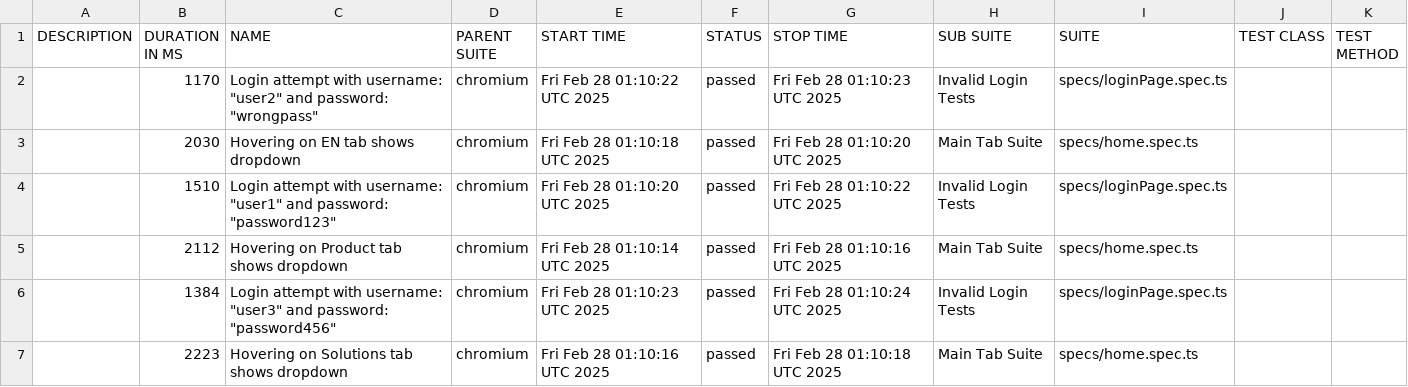
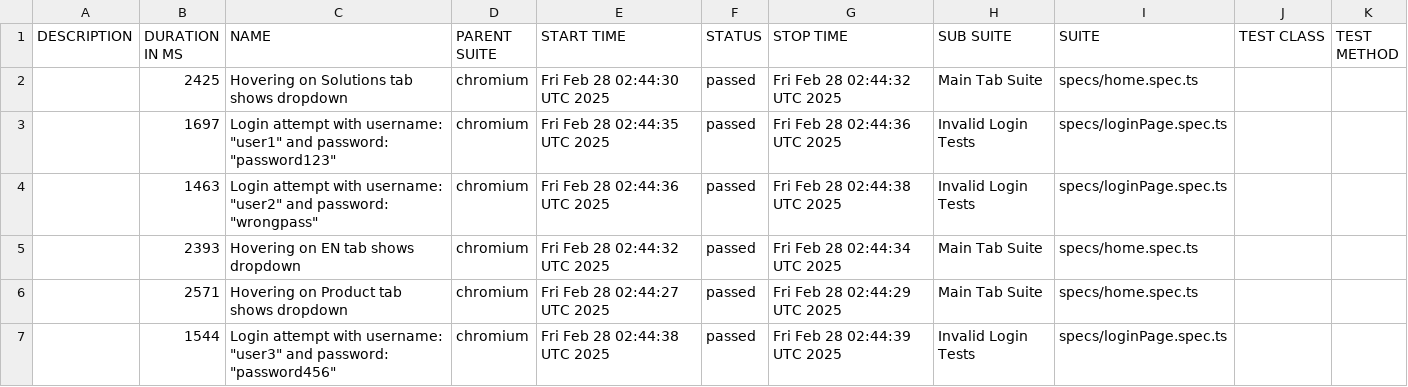
Before and after one commit to romanfa/CondoControl, a CSV file: data/suites.csv, drawn as a sheet.

```diff
--- a/data/suites.csv
+++ b/data/suites.csv
@@ -1,7 +1,7 @@
 "DESCRIPTION","DURATION IN MS","NAME","PARENT SUITE","START TIME","STATUS","STOP TIME","SUB SUITE","SUITE","TEST CLASS","TEST METHOD"
-"","1170","Login attempt with username: ""user2"" and password: ""wrongpass""","chromium","Fri Feb 28 01:10:22 UTC 2025","passed","Fri Feb 28 01:10:23 UTC 2025","Invalid Login Tests","specs/loginPage.spec.ts","",""
-"","2030","Hovering on EN tab shows dropdown","chromium","Fri Feb 28 01:10:18 UTC 2025","passed","Fri Feb 28 01:10:20 UTC 2025","Main Tab Suite","specs/home.spec.ts","",""
-"","1510","Login attempt with username: ""user1"" and password: ""password123""","chromium","Fri Feb 28 01:10:20 UTC 2025","passed","Fri Feb 28 01:10:22 UTC 2025","Invalid Login Tests","specs/loginPage.spec.ts","",""
-"","2112","Hovering on Product tab shows dropdown","chromium","Fri Feb 28 01:10:14 UTC 2025","passed","Fri Feb 28 01:10:16 UTC 2025","Main Tab Suite","specs/home.spec.ts","",""
-"","1384","Login attempt with username: ""user3"" and password: ""password456""","chromium","Fri Feb 28 01:10:23 UTC 2025","passed","Fri Feb 28 01:10:24 UTC 2025","Invalid Login Tests","specs/loginPage.spec.ts","",""
-"","2223","Hovering on Solutions tab shows dropdown","chromium","Fri Feb 28 01:10:16 UTC 2025","passed","Fri Feb 28 01:10:18 UTC 2025","Main Tab Suite","specs/home.spec.ts","",""
+"","2425","Hovering on Solutions tab shows dropdown","chromium","Fri Feb 28 02:44:30 UTC 2025","passed","Fri Feb 28 02:44:32 UTC 2025","Main Tab Suite","specs/home.spec.ts","",""
+"","1697","Login attempt with username: ""user1"" and password: ""password123""","chromium","Fri Feb 28 02:44:35 UTC 2025","passed","Fri Feb 28 02:44:36 UTC 2025","Invalid Login Tests","specs/loginPage.spec.ts","",""
+"","1463","Login attempt with username: ""user2"" and password: ""wrongpass""","chromium","Fri Feb 28 02:44:36 UTC 2025","passed","Fri Feb 28 02:44:38 UTC 2025","Invalid Login Tests","specs/loginPage.spec.ts","",""
+"","2393","Hovering on EN tab shows dropdown","chromium","Fri Feb 28 02:44:32 UTC 2025","passed","Fri Feb 28 02:44:34 UTC 2025","Main Tab Suite","specs/home.spec.ts","",""
+"","2571","Hovering on Product tab shows dropdown","chromium","Fri Feb 28 02:44:27 UTC 2025","passed","Fri Feb 28 02:44:29 UTC 2025","Main Tab Suite","specs/home.spec.ts","",""
+"","1544","Login attempt with username: ""user3"" and password: ""password456""","chromium","Fri Feb 28 02:44:38 UTC 2025","passed","Fri Feb 28 02:44:39 UTC 2025","Invalid Login Tests","specs/loginPage.spec.ts","",""
```
Also changed, not shown: 26 other files.
